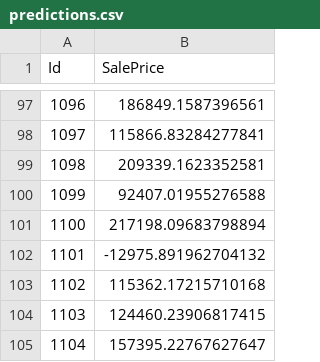
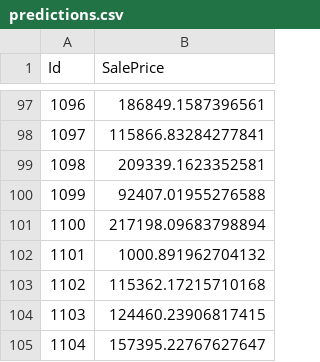
Before and after one commit to arielattias1/Python100, a CSV file: predictions.csv, drawn as a sheet; only a part is shown, gaps mark what is left out.

Commit message:
Update predictions.csv

```diff
--- a/predictions.csv
+++ b/predictions.csv
@@ -101,3 +101,3 @@ Id,SalePrice
 1100,217198.09683798894
-1101,-12975.891962704132
+1101,1000.891962704132
 1102,115362.17215710168
```
